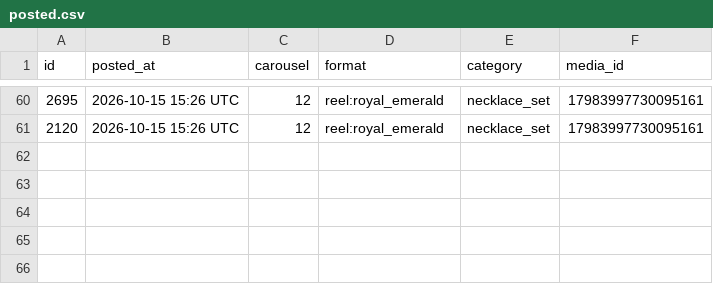
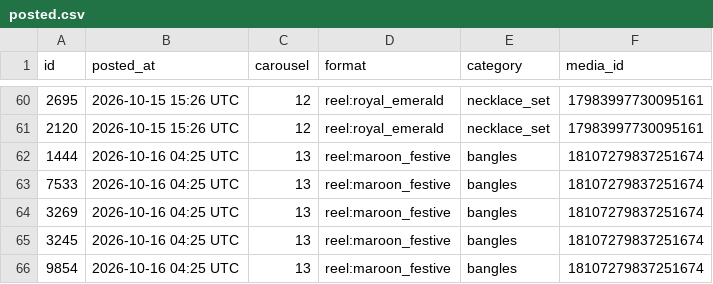
Before and after one commit to masterjewora-rgb/jewora-instagram, a CSV file: posted.csv, drawn as a sheet; only a part is shown, gaps mark what is left out.

```diff
--- a/posted.csv
+++ b/posted.csv
@@ -61 +61,6 @@ id,posted_at,carousel,format,category,media_id
 2120,2026-10-15 15:26 UTC,12,reel:royal_emerald,necklace_set,17983997730095161
+1444,2026-10-16 04:25 UTC,13,reel:maroon_festive,bangles,18107279837251674
+7533,2026-10-16 04:25 UTC,13,reel:maroon_festive,bangles,18107279837251674
+3269,2026-10-16 04:25 UTC,13,reel:maroon_festive,bangles,18107279837251674
+3245,2026-10-16 04:25 UTC,13,reel:maroon_festive,bangles,18107279837251674
+9854,2026-10-16 04:25 UTC,13,reel:maroon_festive,bangles,18107279837251674
```
Also changed, not shown: 1 other file.
